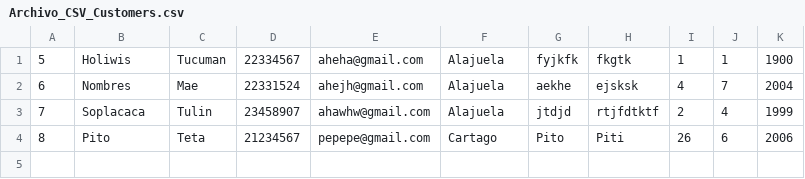
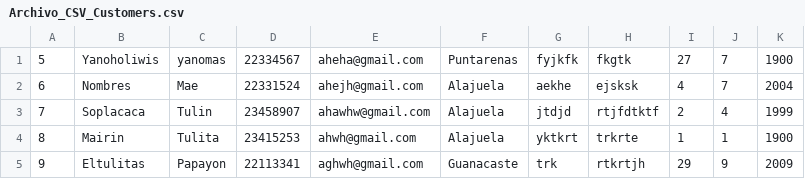
Before and after one commit to 2023-Semestre-2/proyecto-1-fullbox, a CSV file: Proyecto1POO/build/classes/DataBase/Archivo_CSV_Customers.csv, drawn as a sheet.

Commit message:
Customers Finished

```diff
--- a/Proyecto1POO/build/classes/DataBase/Archivo_CSV_Customers.csv
+++ b/Proyecto1POO/build/classes/DataBase/Archivo_CSV_Customers.csv
@@ -1,4 +1,5 @@
-5,Holiwis,Tucuman,22334567,aheha@gmail.com,Alajuela,fyjkfk,fkgtk,1,1,1900
+5,Yanoholiwis,yanomas,22334567,aheha@gmail.com,Puntarenas,fyjkfk,fkgtk,27,7,1900
 6,Nombres,Mae,22331524,ahejh@gmail.com,Alajuela,aekhe,ejsksk,4,7,2004
 7,Soplacaca,Tulin,23458907,ahawhw@gmail.com,Alajuela,jtdjd,rtjfdtktf,2,4,1999
-8,Pito,Teta,21234567,pepepe@gmail.com,Cartago,Pito,Piti,26,6,2006
+8,Mairin,Tulita,23415253,ahwh@gmail.com,Alajuela,yktkrt,trkrte,1,1,1900
+9,Eltulitas,Papayon,22113341,aghwh@gmail.com,Guanacaste,trk,rtkrtjh,29,9,2009
```
Also changed, not shown: Proyecto1POO/src/DataBase/Archivo_CSV_Customers.csv, 22 other files.
